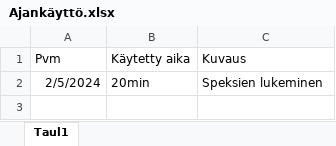
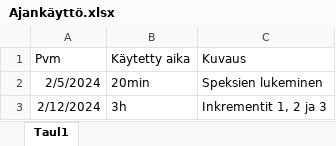
Before and after one commit to Tonssikas/Mygrep, an Excel workbook: Ajankäyttö.xlsx, sheet Taul1, drawn as a sheet; values as stored, in another font and other column widths than the file's, no borders; the diff names each change by its address in the sheet, - before the commit and + after, or states it on an @@ line.

```diff
--- a/Ajankäyttö.xlsx (sheet Taul1)
+++ b/Ajankäyttö.xlsx (sheet Taul1)
+row 3: 2/12/2024 | 3h | Inkrementit 1, 2 ja 3
```
Also changed, not shown: 1 other file.
